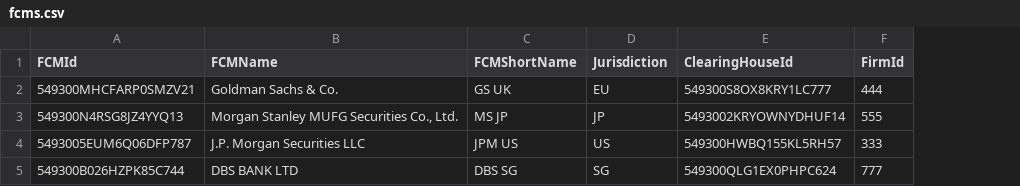
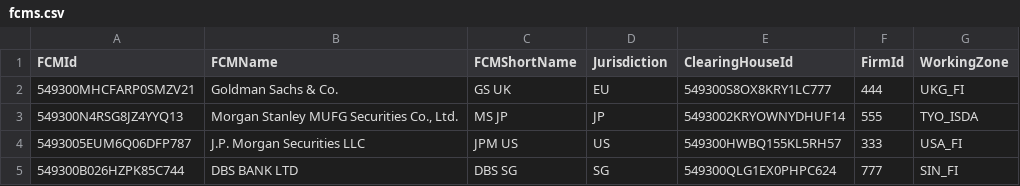
Before and after one commit to AcuoFS/acuo-data, a CSV file: graph-data/csv/fcms.csv, drawn as a sheet; the diff names each change by its address in the sheet, - before the commit and + after, or states it on an @@ line.

```diff
--- a/graph-data/csv/fcms.csv
+++ b/graph-data/csv/fcms.csv
+column G (WorkingZone), rows 2-5: UKG_FI | TYO_ISDA | USA_FI | SIN_FI
```
Also changed, not shown: 1 other file.
